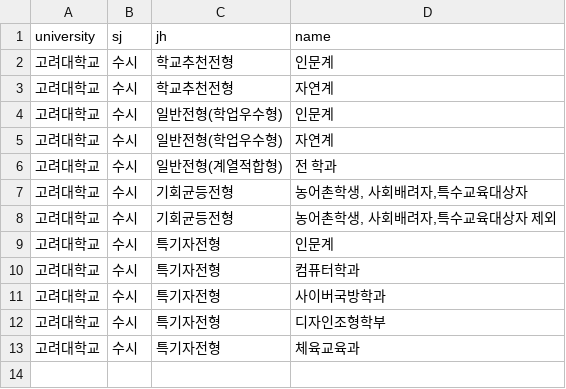
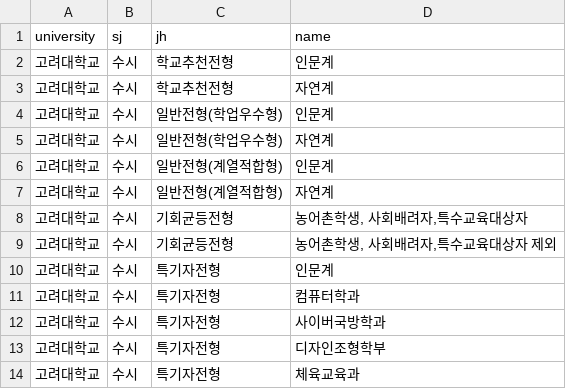
Before and after one commit to podobong/input, a CSV file: csv/고려대학교/major.csv, drawn as a sheet.

Commit message:
Update major.csv

```diff
--- a/csv/고려대학교/major.csv
+++ b/csv/고려대학교/major.csv
@@ -5,3 +5,4 @@
 고려대학교,수시,일반전형(학업우수형),자연계
-고려대학교,수시,일반전형(계열적합형),전 학과
+고려대학교,수시,일반전형(계열적합형),인문계
+고려대학교,수시,일반전형(계열적합형),자연계
 고려대학교,수시,기회균등전형,"농어촌학생, 사회배려자,특수교육대상자"
```
